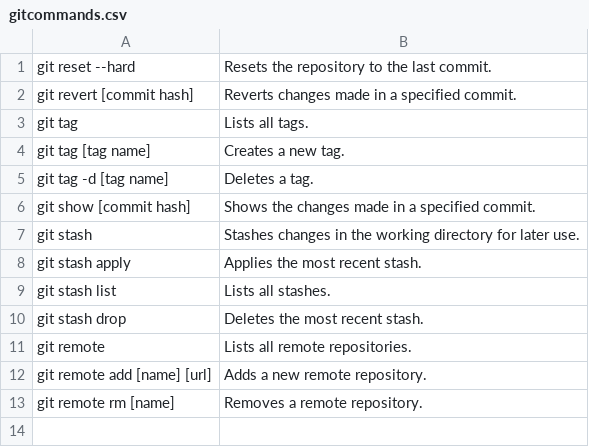
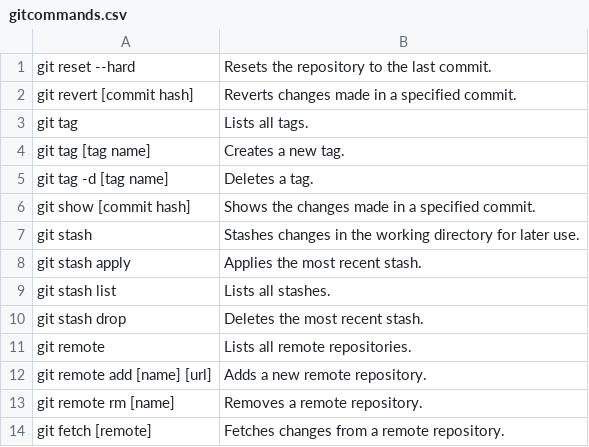
Before and after one commit to abdelilahAchir/agilaMethoderLab1, a CSV file: gitcommands.csv, drawn as a sheet; the diff names each change by its address in the sheet, - before the commit and + after, or states it on an @@ line.

Commit message:
added number 29 "git fetch [remote]"
Fetches changes from a remote repository.

```diff
--- a/gitcommands.csv
+++ b/gitcommands.csv
+row 14: git fetch [remote] | Fetches changes from a remote repository.
```
